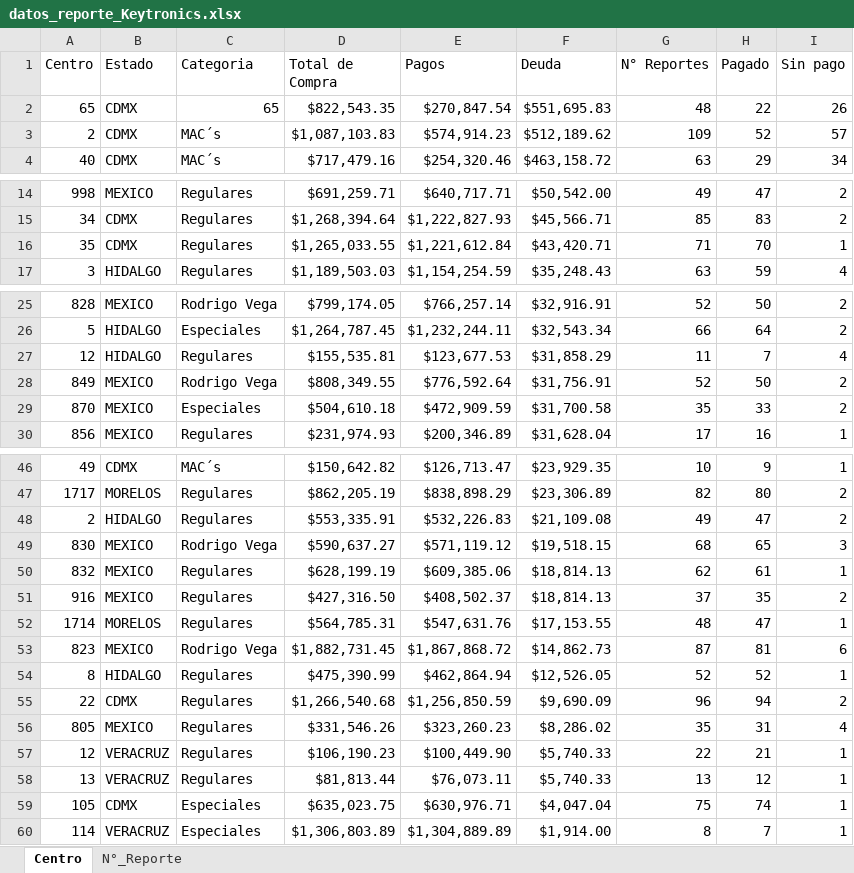
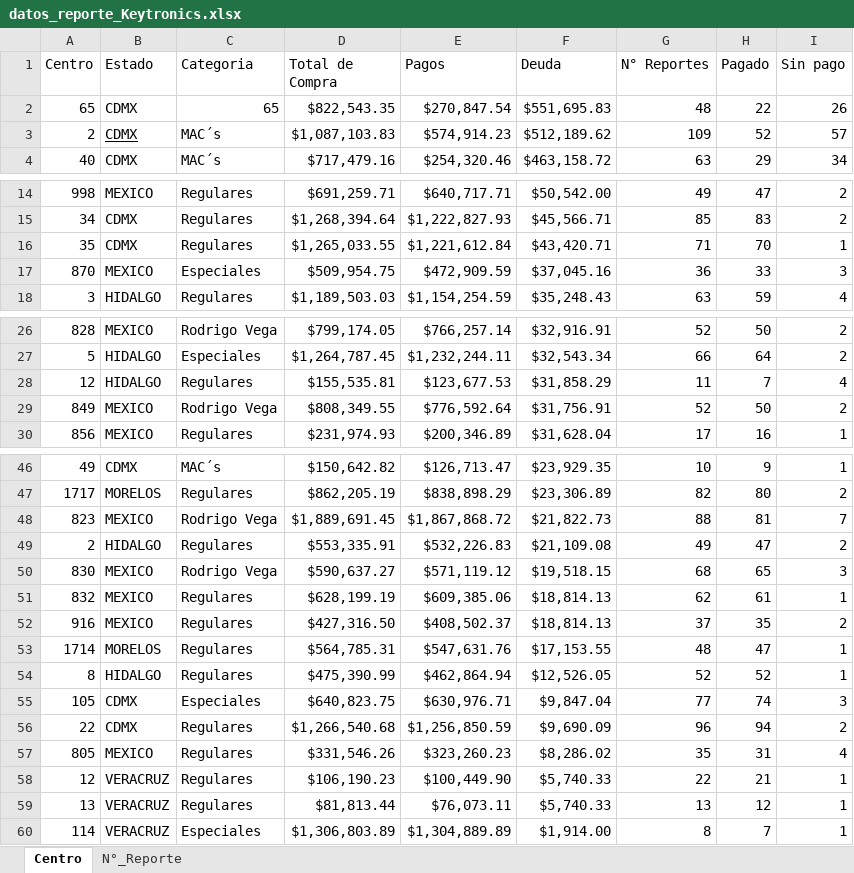
Before and after one commit to josels980410-jpg/keytronics-dashboard, an Excel workbook: datos_reporte_Keytronics.xlsx, sheet Centro, drawn as a sheet; only a part is shown, gaps mark what is left out; values as stored, in another font and other column widths than the file's, no borders; removed rows and columns are numbered as before the commit, all else as after; the diff names each change by its address in the sheet, - before the commit and + after, or states it on an @@ line.

```diff
--- a/datos_reporte_Keytronics.xlsx (sheet Centro)
+++ b/datos_reporte_Keytronics.xlsx (sheet Centro)
-B3 underline: off
+B3 underline: on
+row 17: 870 | MEXICO | Especiales | $509,954.75 | $472,909.59 | $37,045.16 | 36 | 33 | 3
-row 29: 870 | MEXICO | Especiales | $504,610.18 | $472,909.59 | $31,700.58 | 35 | 33 | 2
+row 48: 823 | MEXICO | Rodrigo Vega | $1,889,691.45 | $1,867,868.72 | $21,822.73 | 88 | 81 | 7
-row 53: 823 | MEXICO | Rodrigo Vega | $1,882,731.45 | $1,867,868.72 | $14,862.73 | 87 | 81 | 6
+row 55: 105 | CDMX | Especiales | $640,823.75 | $630,976.71 | $9,847.04 | 77 | 74 | 3
-row 59: 105 | CDMX | Especiales | $635,023.75 | $630,976.71 | $4,047.04 | 75 | 74 | 1
```
Also changed, not shown: sheet N°_Reporte, 2 other files.
